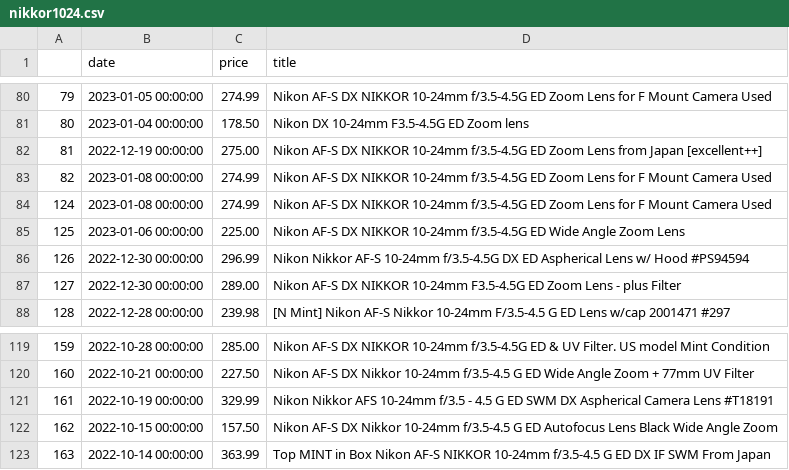
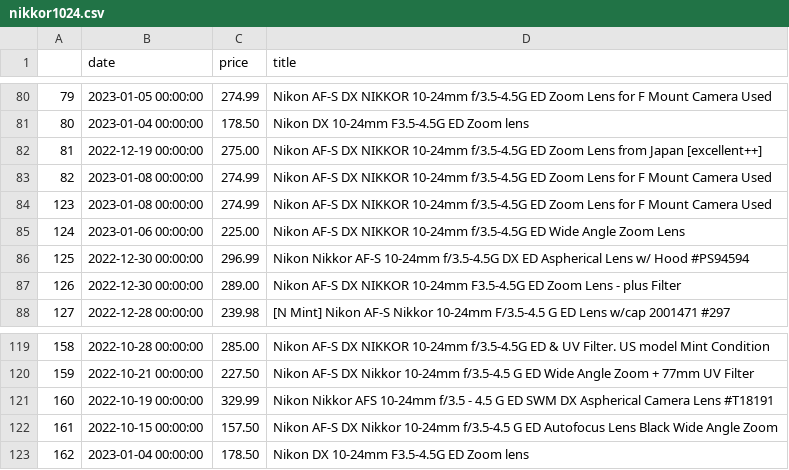
Before and after one commit to kobesar/ebaytracker, a CSV file: data/nikkor1024.csv, drawn as a sheet; only a part is shown, gaps mark what is left out; removed rows and columns are numbered as before the commit, all else as after; the diff names each change by its address in the sheet, - before the commit and + after, or states it on an @@ line.

```diff
--- a/data/nikkor1024.csv
+++ b/data/nikkor1024.csv
@@ column A renumbered between rows 84 and 122 @@
-row 123: 163 | 2022-10-14 00:00:00 | 363.99 | Top MINT in Box Nikon AF-S NIKKOR 10-24mm f/3.5-4.5 G ED DX IF SWM From Japan
+row 123: 162 | 2023-01-04 00:00:00 | 178.50 | Nikon DX 10-24mm F3.5-4.5G ED Zoom lens
```
Also changed, not shown: data/d7200.csv, data/full_data.csv, 1 other file.
